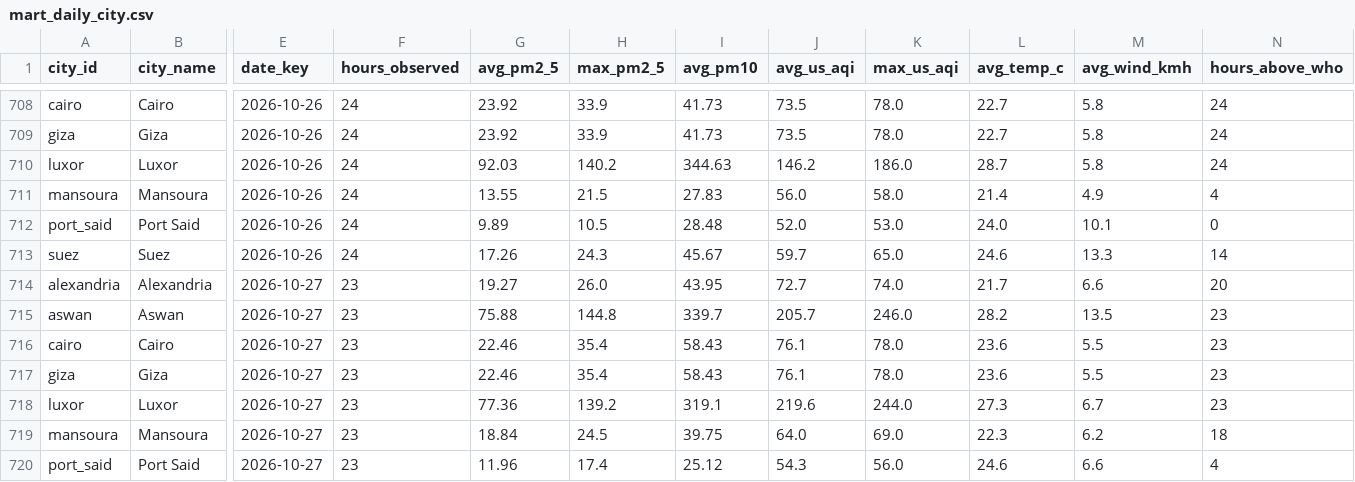
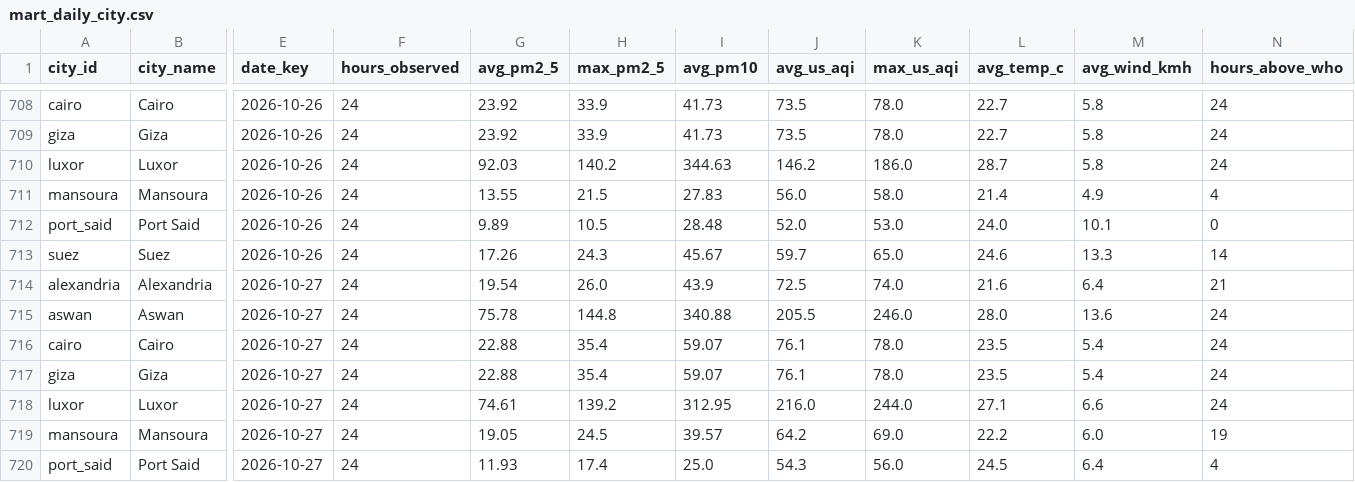
Before and after one commit to mazenelnaghy-code/egypt-air-quality, a CSV file: docs/data/mart_daily_city.csv, drawn as a sheet; only a part is shown, gaps mark what is left out; the diff covers the shown part only; the diff names each change by its address in the sheet, - before the commit and + after, or states it on an @@ line.

```diff
--- a/docs/data/mart_daily_city.csv
+++ b/docs/data/mart_daily_city.csv
-F714:F720 (hours_observed): 23
+F714:F720 (hours_observed): 24
-G714 (avg_pm2_5): 19.27
+G714 (avg_pm2_5): 19.54
-I714 (avg_pm10): 43.95
+I714 (avg_pm10): 43.9
-J714 (avg_us_aqi): 72.7
+J714 (avg_us_aqi): 72.5
-L714 (avg_temp_c): 21.7
+L714 (avg_temp_c): 21.6
-M714 (avg_wind_kmh): 6.6
+M714 (avg_wind_kmh): 6.4
-N714 (hours_above_who): 20
+N714 (hours_above_who): 21
-G715 (avg_pm2_5): 75.88
+G715 (avg_pm2_5): 75.78
-I715 (avg_pm10): 339.7
+I715 (avg_pm10): 340.88
-J715 (avg_us_aqi): 205.7
+J715 (avg_us_aqi): 205.5
-L715 (avg_temp_c): 28.2
+L715 (avg_temp_c): 28.0
-M715 (avg_wind_kmh): 13.5
+M715 (avg_wind_kmh): 13.6
-N715:N718 (hours_above_who): 23
+N715:N718 (hours_above_who): 24
-G716:G717 (avg_pm2_5): 22.46
+G716:G717 (avg_pm2_5): 22.88
-I716:I717 (avg_pm10): 58.43
+I716:I717 (avg_pm10): 59.07
-L716:L717 (avg_temp_c): 23.6
+L716:L717 (avg_temp_c): 23.5
-M716:M717 (avg_wind_kmh): 5.5
+M716:M717 (avg_wind_kmh): 5.4
-G718 (avg_pm2_5): 77.36
+G718 (avg_pm2_5): 74.61
-I718 (avg_pm10): 319.1
+I718 (avg_pm10): 312.95
-J718 (avg_us_aqi): 219.6
+J718 (avg_us_aqi): 216.0
-L718 (avg_temp_c): 27.3
+L718 (avg_temp_c): 27.1
-M718 (avg_wind_kmh): 6.7
+M718 (avg_wind_kmh): 6.6
-G719 (avg_pm2_5): 18.84
+G719 (avg_pm2_5): 19.05
-I719 (avg_pm10): 39.75
+I719 (avg_pm10): 39.57
-J719 (avg_us_aqi): 64.0
+J719 (avg_us_aqi): 64.2
-L719 (avg_temp_c): 22.3
+L719 (avg_temp_c): 22.2
-M719 (avg_wind_kmh): 6.2
+M719 (avg_wind_kmh): 6.0
-N719 (hours_above_who): 18
+N719 (hours_above_who): 19
-G720 (avg_pm2_5): 11.96
+G720 (avg_pm2_5): 11.93
-I720 (avg_pm10): 25.12
+I720 (avg_pm10): 25.0
-L720 (avg_temp_c): 24.6
+L720 (avg_temp_c): 24.5
-M720 (avg_wind_kmh): 6.6
+M720 (avg_wind_kmh): 6.4
```
Also changed, not shown: 8 added rows and 6 edited cells elsewhere in this file, docs/data/mart_hourly_profile.csv, docs/data/mart_latest_city.csv, 8 other files.
